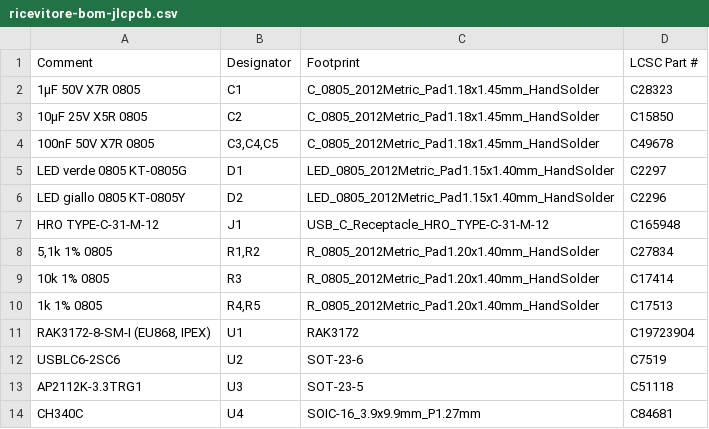
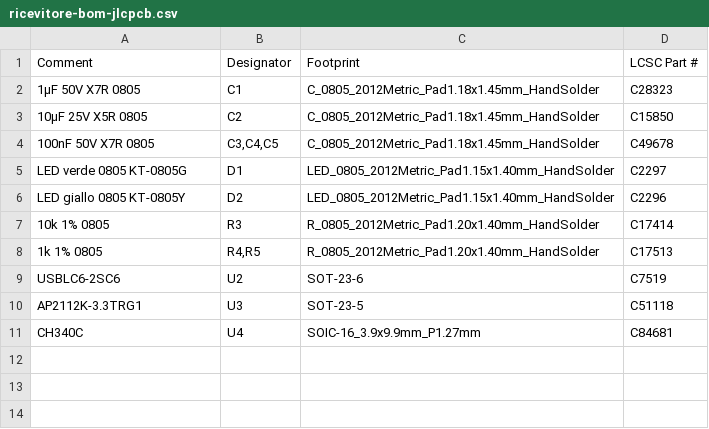
Before and after one commit to dadebertolino/stazione-meteo-lora, a CSV file: hardware/ricevitore/ricevitore-bom-jlcpcb.csv, drawn as a sheet.

```diff
--- a/hardware/ricevitore/ricevitore-bom-jlcpcb.csv
+++ b/hardware/ricevitore/ricevitore-bom-jlcpcb.csv
@@ -6,7 +6,4 @@ LED verde 0805 KT-0805G,D1,LED_0805_2012Metric_Pad1.15x1.40mm_HandSolder,C2297
 LED giallo 0805 KT-0805Y,D2,LED_0805_2012Metric_Pad1.15x1.40mm_HandSolder,C2296
-HRO TYPE-C-31-M-12,J1,USB_C_Receptacle_HRO_TYPE-C-31-M-12,C165948
-"5,1k 1% 0805","R1,R2",R_0805_2012Metric_Pad1.20x1.40mm_HandSolder,C27834
 10k 1% 0805,R3,R_0805_2012Metric_Pad1.20x1.40mm_HandSolder,C17414
 1k 1% 0805,"R4,R5",R_0805_2012Metric_Pad1.20x1.40mm_HandSolder,C17513
-"RAK3172-8-SM-I (EU868, IPEX)",U1,RAK3172,C19723904
 USBLC6-2SC6,U2,SOT-23-6,C7519
```
Also changed, not shown: hardware/nodo-bme280/nodo-bme280-bom-jlcpcb.csv, hardware/nodo-bme280/nodo-bme280-cpl-jlcpcb.csv, 40 other files.
